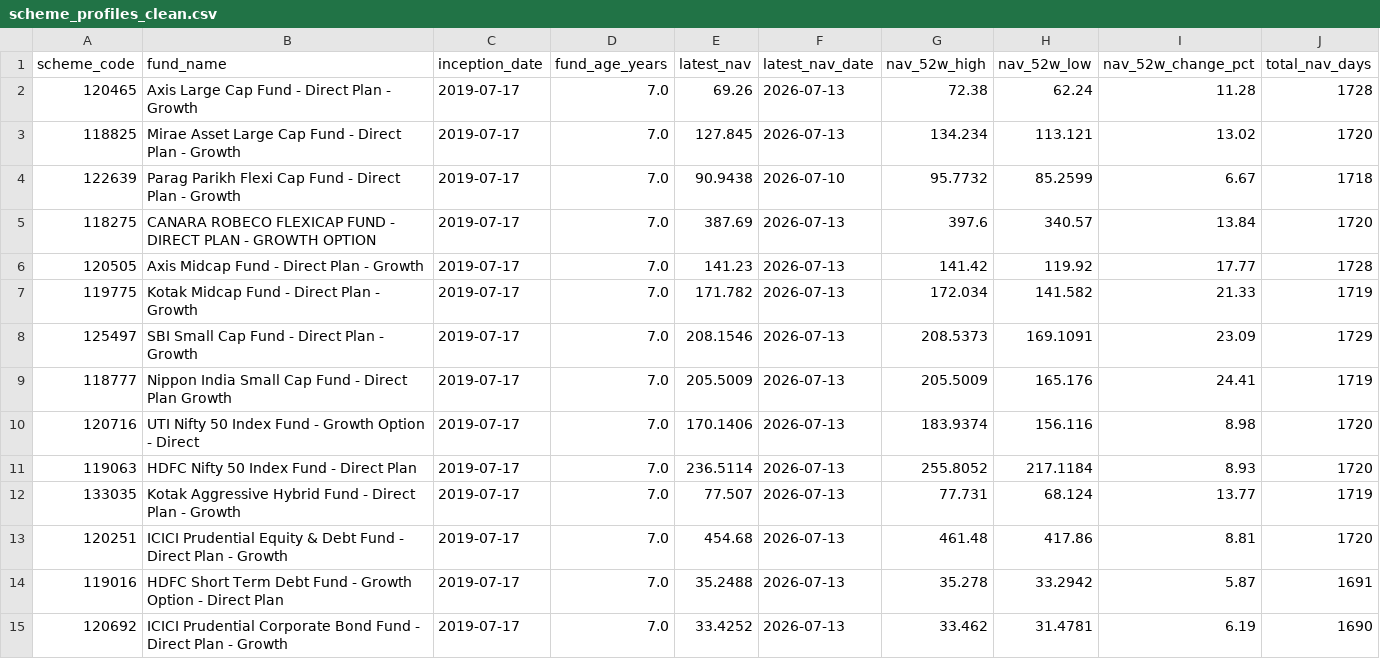
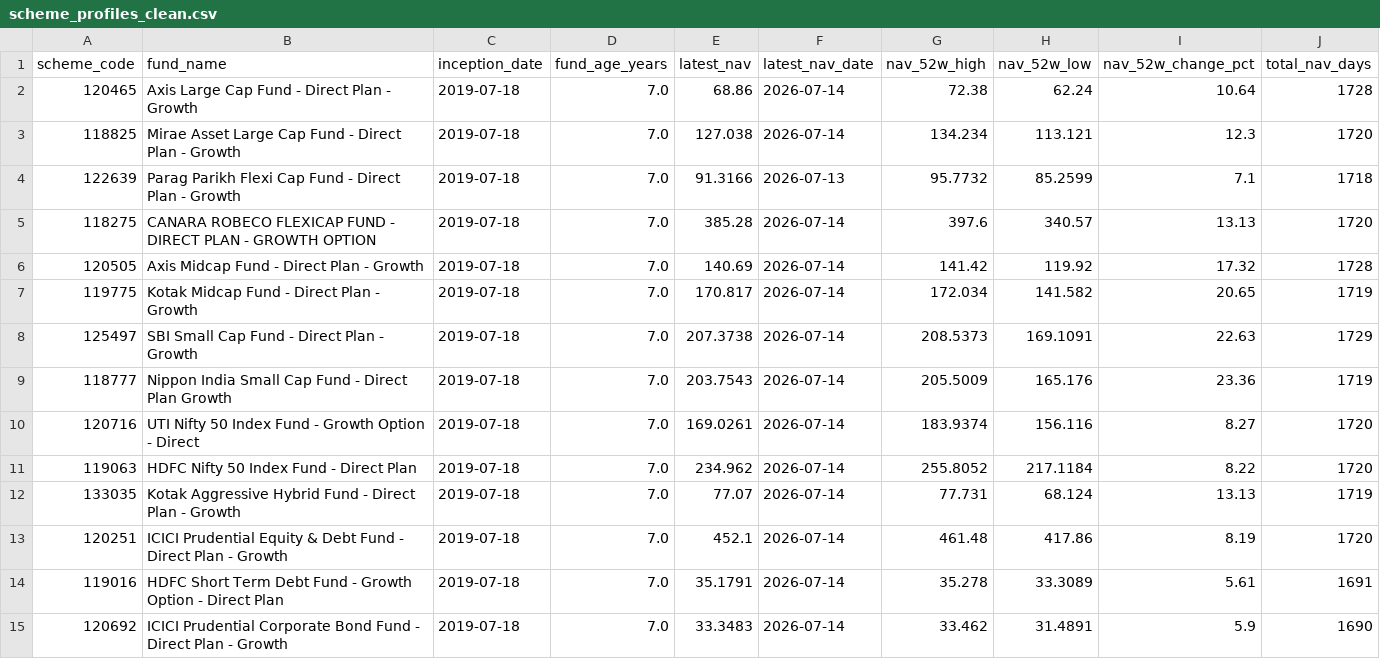
Before and after one commit to krishyadav-dev/Mutual_Fund_Dashboard, a CSV file: data/cleaned/scheme_profiles_clean.csv, drawn as a sheet.

```diff
--- a/data/cleaned/scheme_profiles_clean.csv
+++ b/data/cleaned/scheme_profiles_clean.csv
@@ -1,15 +1,15 @@
 scheme_code,fund_name,inception_date,fund_age_years,latest_nav,latest_nav_date,nav_52w_high,nav_52w_low,nav_52w_change_pct,total_nav_days
-120465,Axis Large Cap Fund - Direct Plan - Growth,2019-07-17,7.0,69.26,2026-07-13,72.38,62.24,11.28,1728
-118825,Mirae Asset Large Cap Fund - Direct Plan - Growth,2019-07-17,7.0,127.845,2026-07-13,134.234,113.121,13.02,1720
-122639,Parag Parikh Flexi Cap Fund - Direct Plan - Growth,2019-07-17,7.0,90.9438,2026-07-10,95.7732,85.2599,6.67,1718
-118275,CANARA ROBECO FLEXICAP FUND - DIRECT PLAN - GROWTH OPTION,2019-07-17,7.0,387.69,2026-07-13,397.6,340.57,13.84,1720
-120505,Axis Midcap Fund - Direct Plan - Growth,2019-07-17,7.0,141.23,2026-07-13,141.42,119.92,17.77,1728
-119775,Kotak Midcap Fund - Direct Plan - Growth,2019-07-17,7.0,171.782,2026-07-13,172.034,141.582,21.33,1719
-125497,SBI Small Cap Fund - Direct Plan - Growth,2019-07-17,7.0,208.1546,2026-07-13,208.5373,169.1091,23.09,1729
-118777,Nippon India Small Cap Fund - Direct Plan Growth,2019-07-17,7.0,205.5009,2026-07-13,205.5009,165.176,24.41,1719
-120716,UTI Nifty 50 Index Fund - Growth Option - Direct,2019-07-17,7.0,170.1406,2026-07-13,183.9374,156.116,8.98,1720
-119063,HDFC Nifty 50 Index Fund - Direct Plan,2019-07-17,7.0,236.5114,2026-07-13,255.8052,217.1184,8.93,1720
-133035,Kotak Aggressive Hybrid Fund - Direct Plan - Growth,2019-07-17,7.0,77.507,2026-07-13,77.731,68.124,13.77,1719
-120251,ICICI Prudential Equity & Debt Fund - Direct Plan - Growth,2019-07-17,7.0,454.68,2026-07-13,461.48,417.86,8.81,1720
-119016,HDFC Short Term Debt Fund - Growth Option - Direct Plan,2019-07-17,7.0,35.2488,2026-07-13,35.278,33.2942,5.87,1691
-120692,ICICI Prudential Corporate Bond Fund - Direct Plan - Growth,2019-07-17,7.0,33.4252,2026-07-13,33.462,31.4781,6.19,1690
+120465,Axis Large Cap Fund - Direct Plan - Growth,2019-07-18,7.0,68.86,2026-07-14,72.38,62.24,10.64,1728
+118825,Mirae Asset Large Cap Fund - Direct Plan - Growth,2019-07-18,7.0,127.038,2026-07-14,134.234,113.121,12.3,1720
+122639,Parag Parikh Flexi Cap Fund - Direct Plan - Growth,2019-07-18,7.0,91.3166,2026-07-13,95.7732,85.2599,7.1,1718
+118275,CANARA ROBECO FLEXICAP FUND - DIRECT PLAN - GROWTH OPTION,2019-07-18,7.0,385.28,2026-07-14,397.6,340.57,13.13,1720
+120505,Axis Midcap Fund - Direct Plan - Growth,2019-07-18,7.0,140.69,2026-07-14,141.42,119.92,17.32,1728
+119775,Kotak Midcap Fund - Direct Plan - Growth,2019-07-18,7.0,170.817,2026-07-14,172.034,141.582,20.65,1719
+125497,SBI Small Cap Fund - Direct Plan - Growth,2019-07-18,7.0,207.3738,2026-07-14,208.5373,169.1091,22.63,1729
+118777,Nippon India Small Cap Fund - Direct Plan Growth,2019-07-18,7.0,203.7543,2026-07-14,205.5009,165.176,23.36,1719
+120716,UTI Nifty 50 Index Fund - Growth Option - Direct,2019-07-18,7.0,169.0261,2026-07-14,183.9374,156.116,8.27,1720
+119063,HDFC Nifty 50 Index Fund - Direct Plan,2019-07-18,7.0,234.962,2026-07-14,255.8052,217.1184,8.22,1720
+133035,Kotak Aggressive Hybrid Fund - Direct Plan - Growth,2019-07-18,7.0,77.07,2026-07-14,77.731,68.124,13.13,1719
+120251,ICICI Prudential Equity & Debt Fund - Direct Plan - Growth,2019-07-18,7.0,452.1,2026-07-14,461.48,417.86,8.19,1720
+119016,HDFC Short Term Debt Fund - Growth Option - Direct Plan,2019-07-18,7.0,35.1791,2026-07-14,35.278,33.3089,5.61,1691
+120692,ICICI Prudential Corporate Bond Fund - Direct Plan - Growth,2019-07-18,7.0,33.3483,2026-07-14,33.462,31.4891,5.9,1690
```
Also changed, not shown: data/cleaned/benchmark_data_clean.csv, data/cleaned/nav_snapshots_clean.csv, 15 other files.
